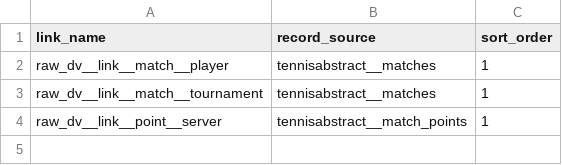
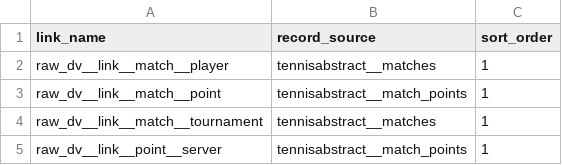
Before and after one commit to aneeshkodali/advantage-point, a CSV file: dbt/advantage_point/seeds/link_record_sources.csv, drawn as a sheet; the diff names each change by its address in the sheet, - before the commit and + after, or states it on an @@ line.

Commit message:
Add raw_Dv__link__match__point model

```diff
--- a/dbt/advantage_point/seeds/link_record_sources.csv
+++ b/dbt/advantage_point/seeds/link_record_sources.csv
+row 3: raw_dv__link__match__point | tennisabstract__match_points | 1
```
Also changed, not shown: 3 other files.
